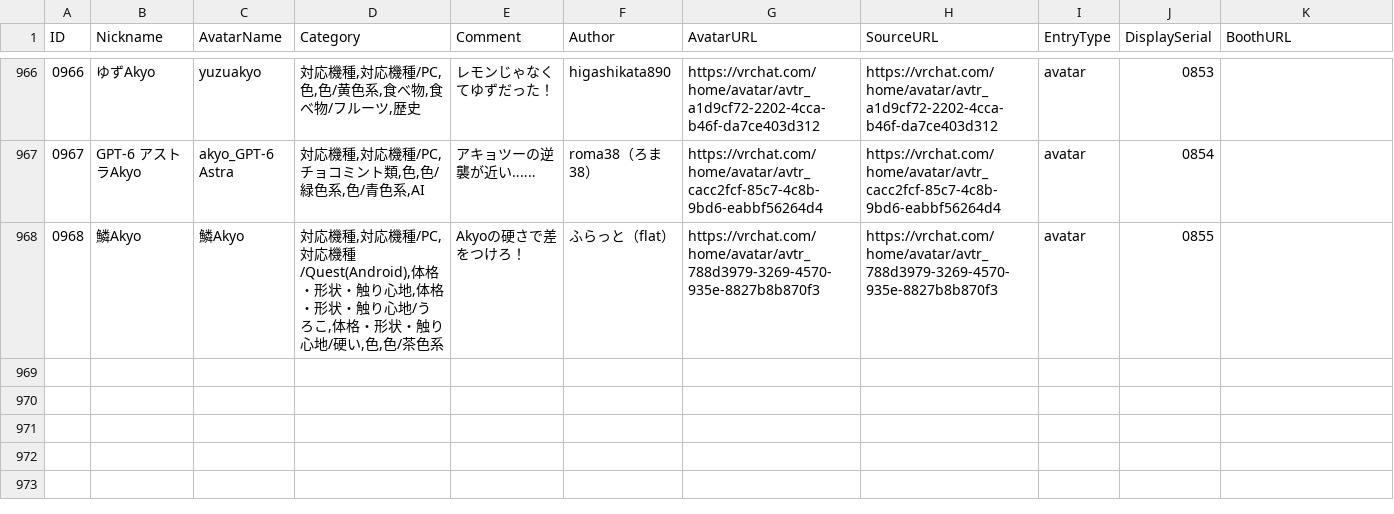
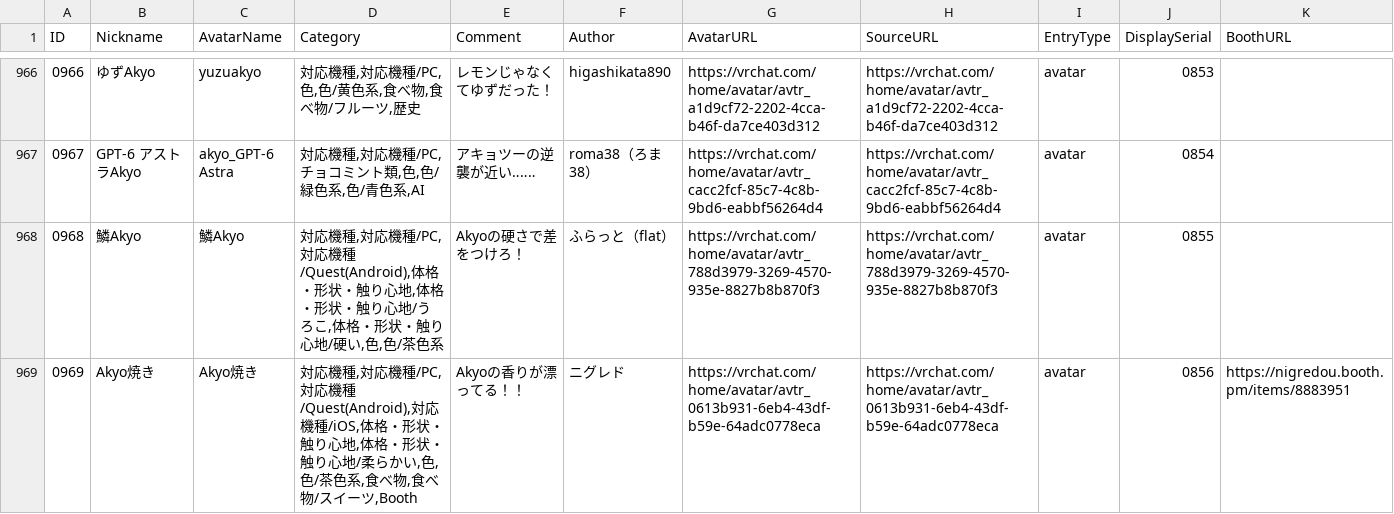
Before and after one commit to rad-vrc/akyodex, a CSV file: data/akyo-data-ja.csv, drawn as a sheet; only a part is shown, gaps mark what is left out; the diff names each change by its address in the sheet, - before the commit and + after, or states it on an @@ line.

Commit message:
Add Akyo #0969: Akyo焼き

```diff
--- a/data/akyo-data-ja.csv
+++ b/data/akyo-data-ja.csv
+row 969: 0969 | Akyo焼き | Akyo焼き | 対応機種,対応機種/PC,対応機種/Quest(Android),対応機種/iOS,体格・形状・触り心地,体格・形状・触り心地/柔らかい,色,色/茶色系,食べ物,食べ物/スイーツ,Booth | Akyoの香りが漂ってる！！ | ニグレド | https://vrchat.com/home/avatar/avtr_0613b931-6eb4-43df-b59e-64adc0778eca | https://vrchat.com/home/avatar/avtr_0613b931-6eb4-43df-b59e-64adc0778eca | avatar | 0856 | https://nigredou.booth.pm/items/8883951
```
